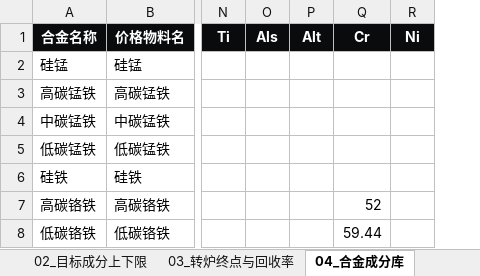
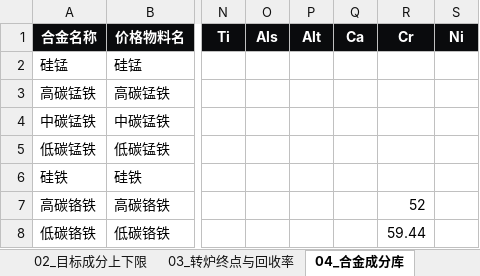
Before and after one commit to MagicXran/alloy_cost_calculation, an Excel workbook: alloy-batch-template-v1.xlsx, sheet 04_合金成分库, drawn as a sheet; only a part is shown, gaps mark what is left out; values as stored, in another font and other column widths than the file's, no borders; the diff names each change by its address in the sheet, - before the commit and + after, or states it on an @@ line.

```diff
--- a/alloy-batch-template-v1.xlsx (sheet 04_合金成分库)
+++ b/alloy-batch-template-v1.xlsx (sheet 04_合金成分库)
+column Q (Ca), empty
```
Also changed, not shown: sheet 02_目标成分上下限, sheet 03_转炉终点与回收率, sheet 06_填写说明与校验规则, 2 other files.
